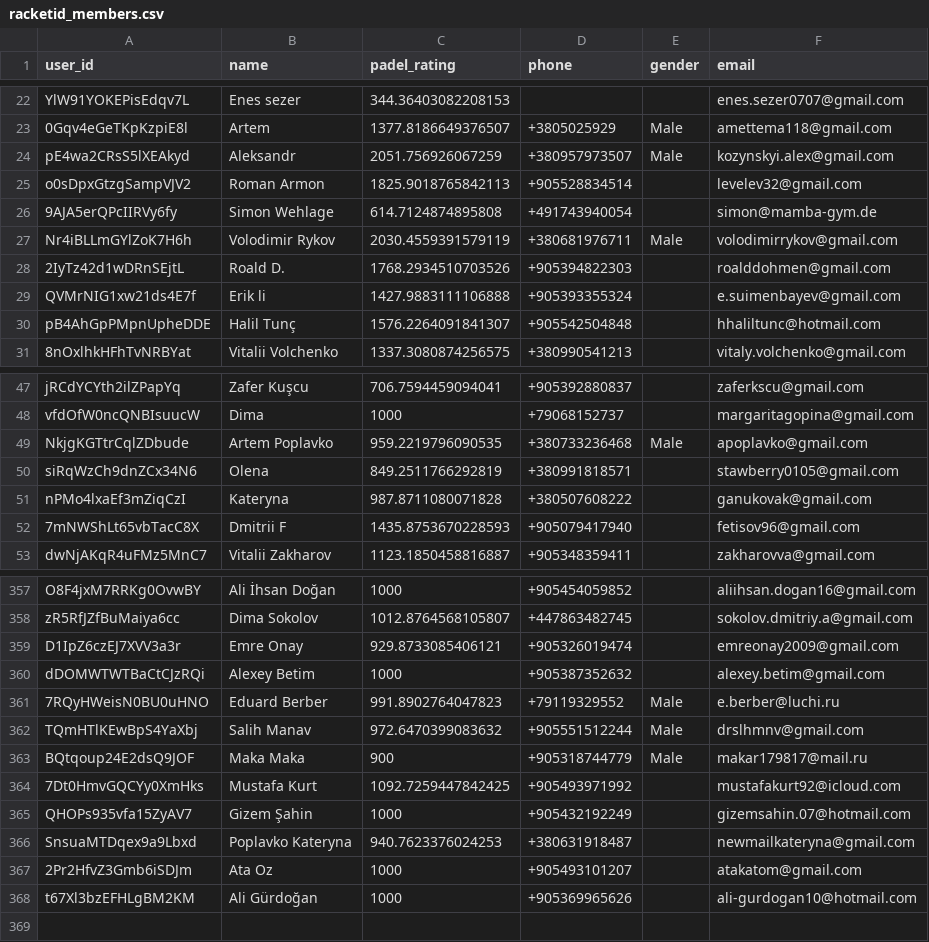
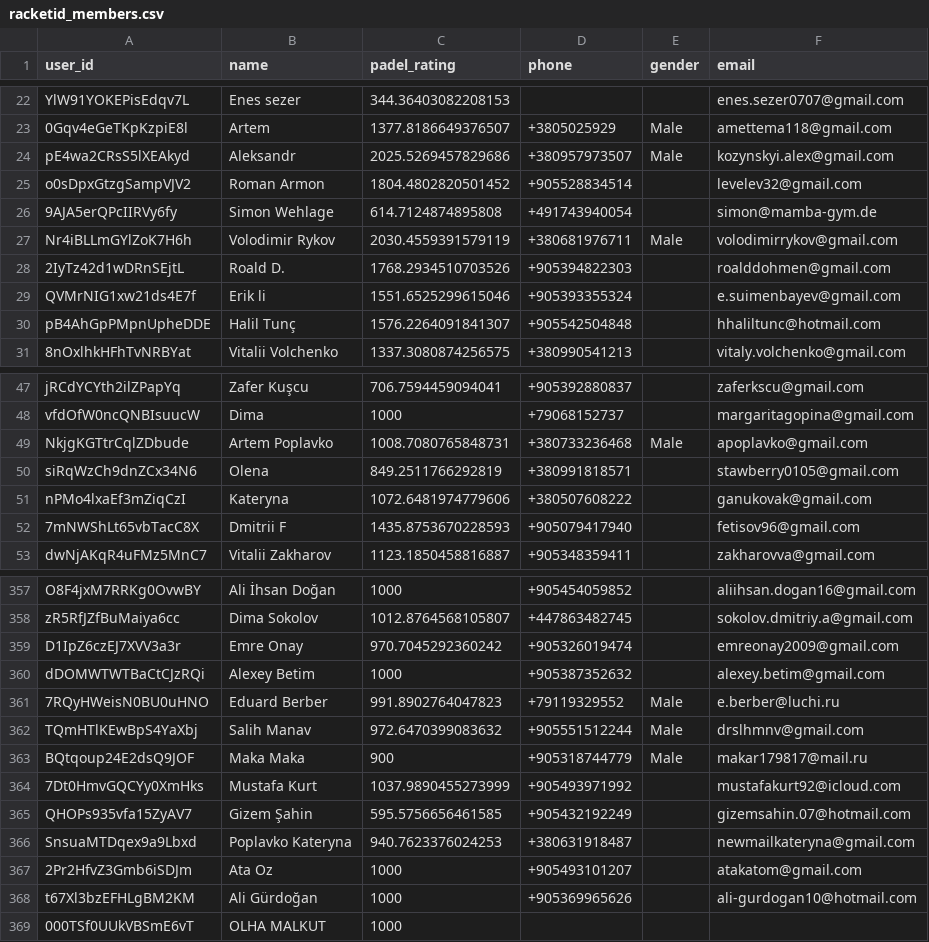
Before and after one commit to omalkut-prog/v7padel, a CSV file: data/racketid_members.csv, drawn as a sheet; only a part is shown, gaps mark what is left out; the diff covers the shown part only.

```diff
--- a/data/racketid_members.csv
+++ b/data/racketid_members.csv
@@ -23,4 +23,4 @@ YlW91YOKEPisEdqv7L,Enes sezer,344.36403082208153,,,enes.sezer0707@gmail.com
 0Gqv4eGeTKpKzpiE8l,Artem,1377.8186649376507,+3805025929,Male,amettema118@gmail.com
-pE4wa2CRsS5lXEAkyd,Aleksandr,2051.756926067259,+380957973507,Male,kozynskyi.alex@gmail.com
-o0sDpxGtzgSampVJV2,Roman Armon,1825.9018765842113,+905528834514,,levelev32@gmail.com
+pE4wa2CRsS5lXEAkyd,Aleksandr,2025.5269457829686,+380957973507,Male,kozynskyi.alex@gmail.com
+o0sDpxGtzgSampVJV2,Roman Armon,1804.4802820501452,+905528834514,,levelev32@gmail.com
 9AJA5erQPcIIRVy6fy,Simon Wehlage,614.7124874895808,+491743940054,,simon@mamba-gym.de
@@ -28,3 +28,3 @@ Nr4iBLLmGYlZoK7H6h,Volodimir Rykov,2030.4559391579119,+380681976711,Male,volodim
 2IyTz42d1wDRnSEjtL,Roald D.,1768.2934510703526,+905394822303,,roalddohmen@gmail.com
-QVMrNIG1xw21ds4E7f,Erik li,1427.9883111106888,+905393355324,,e.suimenbayev@gmail.com
+QVMrNIG1xw21ds4E7f,Erik li,1551.6525299615046,+905393355324,,e.suimenbayev@gmail.com
 pB4AhGpPMpnUpheDDE,Halil Tunç,1576.2264091841307,+905542504848,,hhaliltunc@hotmail.com
@@ -48,5 +48,5 @@ jRCdYCYth2ilZPapYq,Zafer Kuşcu,706.7594459094041,+905392880837,,zaferkscu@gmail
 vfdOfW0ncQNBIsuucW,Dima,1000,+79068152737,,margaritagopina@gmail.com
-NkjgKGTtrCqlZDbude,Artem Poplavko,959.2219796090535,+380733236468,Male,apoplavko@gmail.com
+NkjgKGTtrCqlZDbude,Artem Poplavko,1008.7080765848731,+380733236468,Male,apoplavko@gmail.com
 siRqWzCh9dnZCx34N6,Olena,849.2511766292819,+380991818571,,stawberry0105@gmail.com
-nPMo4lxaEf3mZiqCzI,Kateryna,987.8711080071828,+380507608222,,ganukovak@gmail.com
+nPMo4lxaEf3mZiqCzI,Kateryna,1072.6481974779606,+380507608222,,ganukovak@gmail.com
 7mNWShLt65vbTacC8X,Dmitrii F,1435.8753670228593,+905079417940,,fetisov96@gmail.com
@@ -358,3 +358,3 @@ O8F4jxM7RRKg0OvwBY,Ali İhsan Doğan,1000,+905454059852,,aliihsan.dogan16@gmail.
 zR5RfJZfBuMaiya6cc,Dima Sokolov,1012.8764568105807,+447863482745,,sokolov.dmitriy.a@gmail.com
-D1IpZ6czEJ7XVV3a3r,Emre Onay,929.8733085406121,+905326019474,,emreonay2009@gmail.com
+D1IpZ6czEJ7XVV3a3r,Emre Onay,970.7045292360242,+905326019474,,emreonay2009@gmail.com
 dDOMWTWTBaCtCJzRQi,Alexey Betim,1000,+905387352632,,alexey.betim@gmail.com
@@ -363,4 +363,4 @@ TQmHTlKEwBpS4YaXbj,Salih Manav,972.6470399083632,+905551512244,Male,drslhmnv@gma
 BQtqoup24E2dsQ9JOF,Maka Maka,900,+905318744779,Male,makar179817@mail.ru
-7Dt0HmvGQCYy0XmHks,Mustafa Kurt,1092.7259447842425,+905493971992,,mustafakurt92@icloud.com
-QHOPs935vfa15ZyAV7,Gizem Şahin,1000,+905432192249,,gizemsahin.07@hotmail.com
+7Dt0HmvGQCYy0XmHks,Mustafa Kurt,1037.9890455273999,+905493971992,,mustafakurt92@icloud.com
+QHOPs935vfa15ZyAV7,Gizem Şahin,595.5756656461585,+905432192249,,gizemsahin.07@hotmail.com
 SnsuaMTDqex9a9Lbxd,Poplavko Kateryna,940.7623376024253,+380631918487,,newmailkateryna@gmail.com
@@ -368 +368,2 @@ SnsuaMTDqex9a9Lbxd,Poplavko Kateryna,940.7623376024253,+380631918487,,newmailkat
 t67Xl3bzEFHLgBM2KM,Ali Gürdoğan,1000,+905369965626,,ali-gurdogan10@hotmail.com
+000TSf0UUkVBSmE6vT,OLHA MALKUT,1000,,,
```
Also changed, not shown: 12 edited cells elsewhere in this file, data/customer_linkage.csv, data/racketid_participants.csv, 21 other files.
